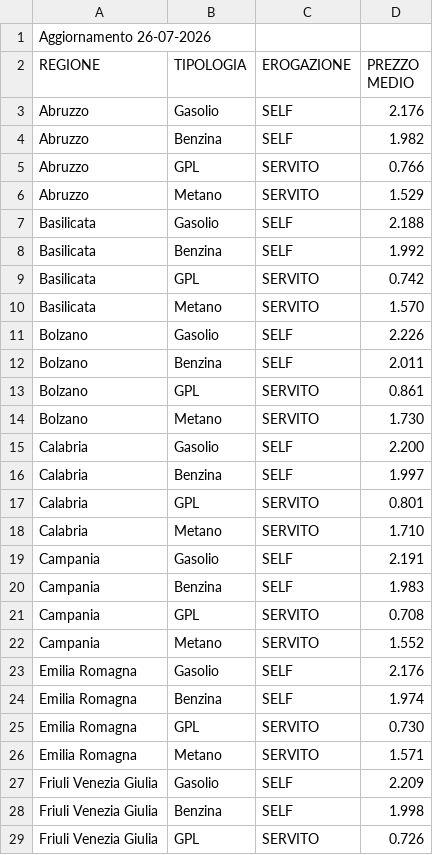
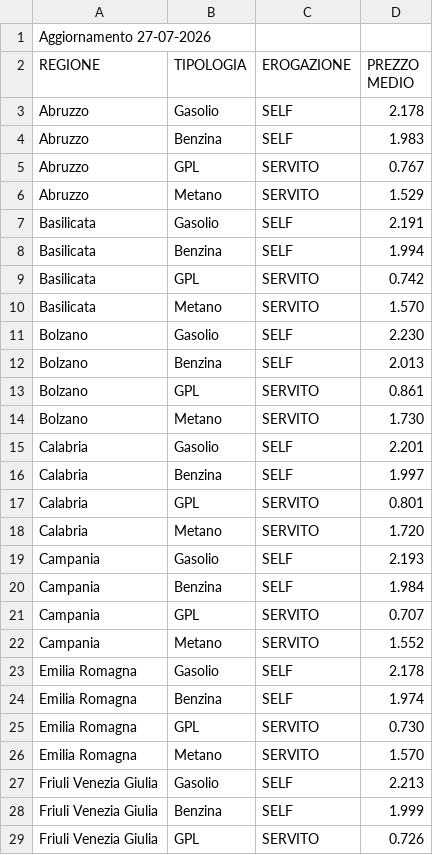
Before and after one commit to fabiopapu/carburanti, a CSV file: dati/prezzi_regionali.csv, drawn as a sheet; only a part is shown; the diff covers the shown part only.

```diff
--- a/dati/prezzi_regionali.csv
+++ b/dati/prezzi_regionali.csv
@@ -1,29 +1,29 @@
-Aggiornamento 26-07-2026
+Aggiornamento 27-07-2026
 REGIONE;TIPOLOGIA;EROGAZIONE;PREZZO MEDIO
-Abruzzo;Gasolio;SELF;2.176
-Abruzzo;Benzina;SELF;1.982
-Abruzzo;GPL;SERVITO;0.766
+Abruzzo;Gasolio;SELF;2.178
+Abruzzo;Benzina;SELF;1.983
+Abruzzo;GPL;SERVITO;0.767
 Abruzzo;Metano;SERVITO;1.529
-Basilicata;Gasolio;SELF;2.188
-Basilicata;Benzina;SELF;1.992
+Basilicata;Gasolio;SELF;2.191
+Basilicata;Benzina;SELF;1.994
 Basilicata;GPL;SERVITO;0.742
 Basilicata;Metano;SERVITO;1.570
-Bolzano;Gasolio;SELF;2.226
-Bolzano;Benzina;SELF;2.011
+Bolzano;Gasolio;SELF;2.230
+Bolzano;Benzina;SELF;2.013
 Bolzano;GPL;SERVITO;0.861
 Bolzano;Metano;SERVITO;1.730
-Calabria;Gasolio;SELF;2.200
+Calabria;Gasolio;SELF;2.201
 Calabria;Benzina;SELF;1.997
 Calabria;GPL;SERVITO;0.801
-Calabria;Metano;SERVITO;1.710
-Campania;Gasolio;SELF;2.191
-Campania;Benzina;SELF;1.983
-Campania;GPL;SERVITO;0.708
+Calabria;Metano;SERVITO;1.720
+Campania;Gasolio;SELF;2.193
+Campania;Benzina;SELF;1.984
+Campania;GPL;SERVITO;0.707
 Campania;Metano;SERVITO;1.552
-Emilia Romagna;Gasolio;SELF;2.176
+Emilia Romagna;Gasolio;SELF;2.178
 Emilia Romagna;Benzina;SELF;1.974
 Emilia Romagna;GPL;SERVITO;0.730
-Emilia Romagna;Metano;SERVITO;1.571
-Friuli Venezia Giulia;Gasolio;SELF;2.209
-Friuli Venezia Giulia;Benzina;SELF;1.998
+Emilia Romagna;Metano;SERVITO;1.570
+Friuli Venezia Giulia;Gasolio;SELF;2.213
+Friuli Venezia Giulia;Benzina;SELF;1.999
 Friuli Venezia Giulia;GPL;SERVITO;0.726
```
Also changed, not shown: 32 edited cells elsewhere in this file, 2 other files.
